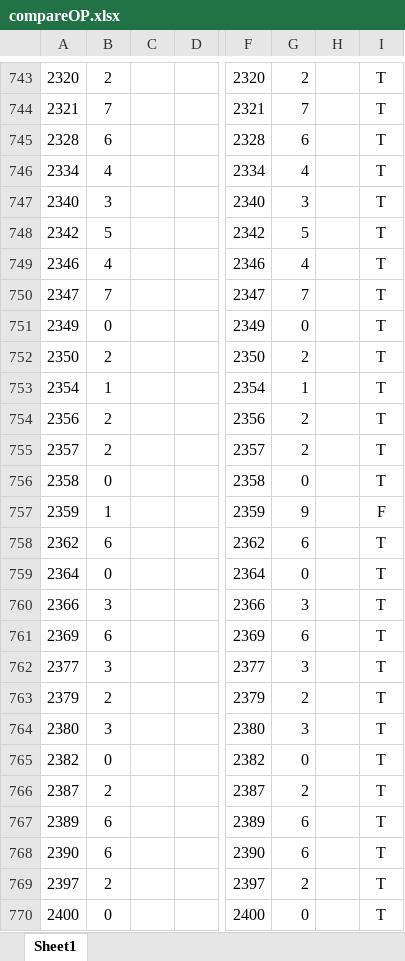
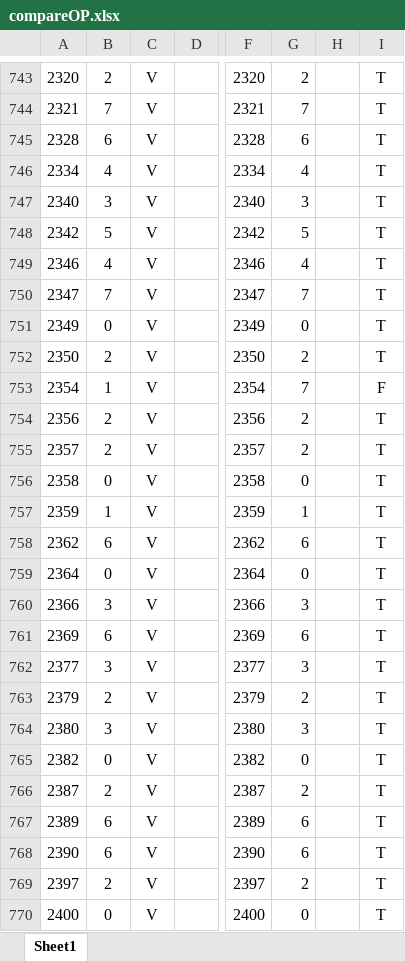
Before and after one commit to Jackxeid/Traffic-Sign-Recognition---ESP32-S3, an Excel workbook: compareOP.xlsx, sheet Sheet1, drawn as a sheet; only a part is shown, gaps mark what is left out; values as stored, in another font and other column widths than the file's, no borders; charts and pictures and conditional formats not drawn; the diff covers the shown part only; the diff names each change by its address in the sheet, - before the commit and + after, or states it on an @@ line.

```diff
--- a/compareOP.xlsx (sheet Sheet1)
+++ b/compareOP.xlsx (sheet Sheet1)
-C743:C770: (empty)
+C743:C770: V
-G753: 1
+G753: 7
-I753: T
+I753: F
-G757: 9
+G757: 1
-I757: F
+I757: T
```
Also changed, not shown: 441 edited cells elsewhere in this sheet, charts or pictures, 4 other files.
